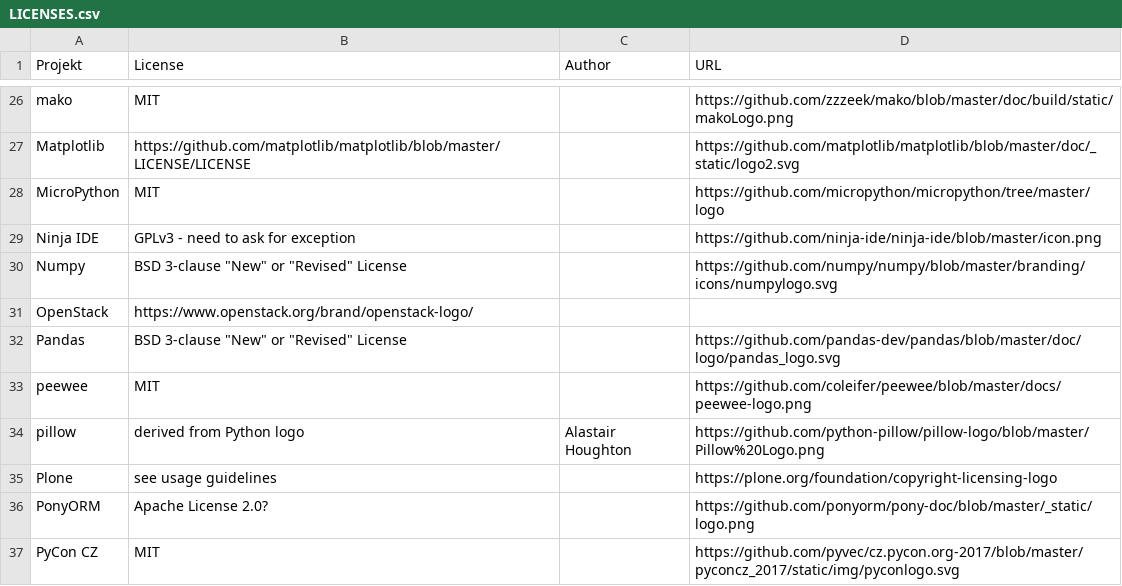
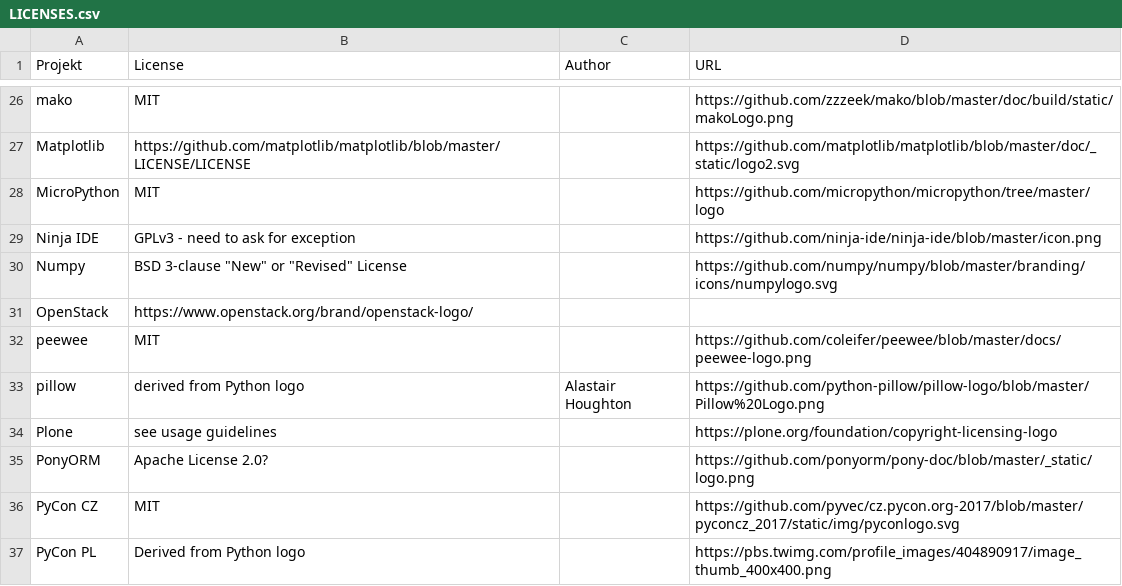
Before and after one commit to frenzymadness/pycture-matching-game, a CSV file: images/LICENSES.csv, drawn as a sheet; only a part is shown, gaps mark what is left out; the shorter side is filled out with more unchanged rows; the diff names each change by its address in the sheet, - before the commit and + after, or states it on an @@ line.

Commit message:
Get rid of ugly and big Pandas logo

```diff
--- a/images/LICENSES.csv
+++ b/images/LICENSES.csv
-row 32: Pandas | BSD 3-clause "New" or "Revised" License |  | https://github.com/pandas-dev/pandas/blob/master/doc/logo/pandas_logo.svg
```
